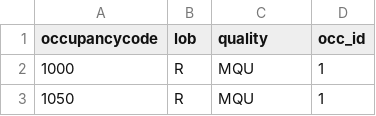
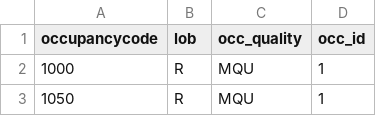
Before and after one commit to OasisLMF/BangladeshCyclone, a CSV file: keys_data/occupancy_dict.csv, drawn as a sheet; only a part is shown.

```diff
--- a/keys_data/occupancy_dict.csv
+++ b/keys_data/occupancy_dict.csv
@@ -1,2 +1,2 @@
-occupancycode,lob,quality,occ_id
+occupancycode,lob,occ_quality,occ_id
 1000,R,MQU,1
```
Also changed, not shown: keys_data/construction_dict.csv, keys_data/vulnerability_dict.csv.
